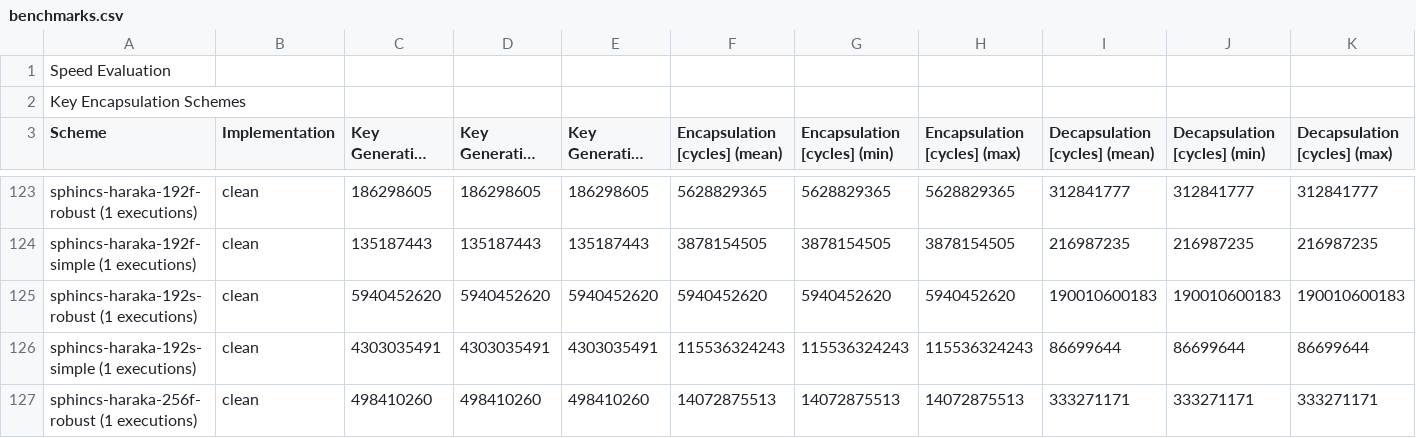
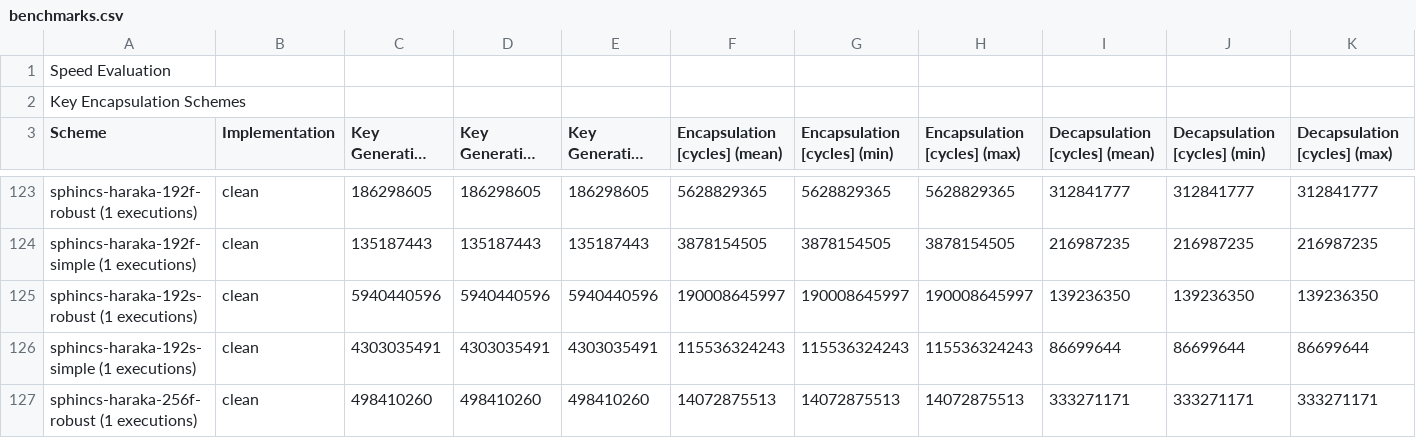
Before and after one commit to mupq/pqm4, a CSV file: benchmarks.csv, drawn as a sheet; only a part is shown, gaps mark what is left out; long unchanged cells end in ….

Commit message:
fix sphincs-haraka-192s-robust benchmarks
there seems to be a small mistake in our previous SPHINCS+ results.
For sphincs-haraka-192s-robust the cycle count for key gen and signing
was the same which doesn't make sense.
When re-running the benchmarks I got vastly different numbers.
This must have been a glitch during the previous benchmarks.

```diff
--- a/benchmarks.csv
+++ b/benchmarks.csv
@@ -124,3 +124,3 @@ sphincs-haraka-192f-robust (1 executions),clean,186298605,186298605,186298605,56
 sphincs-haraka-192f-simple (1 executions),clean,135187443,135187443,135187443,3878154505,3878154505,3878154505,216987235,216987235,216987235
-sphincs-haraka-192s-robust (1 executions),clean,5940452620,5940452620,5940452620,5940452620,5940452620,5940452620,190010600183,190010600183,190010600183
+sphincs-haraka-192s-robust (1 executions),clean,5940440596,5940440596,5940440596,190008645997,190008645997,190008645997,139236350,139236350,139236350
 sphincs-haraka-192s-simple (1 executions),clean,4303035491,4303035491,4303035491,115536324243,115536324243,115536324243,86699644,86699644,86699644
```
Also changed, not shown: 1 other file.
